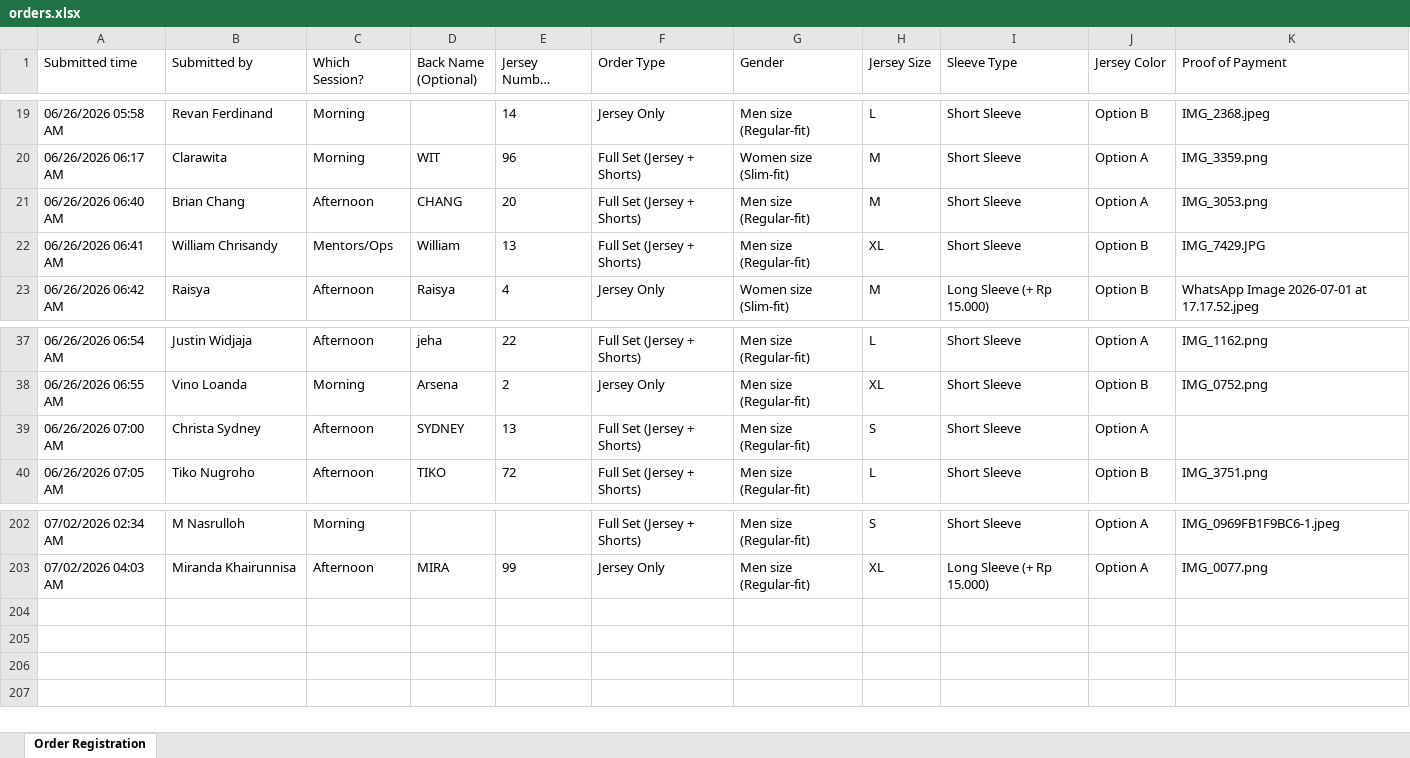
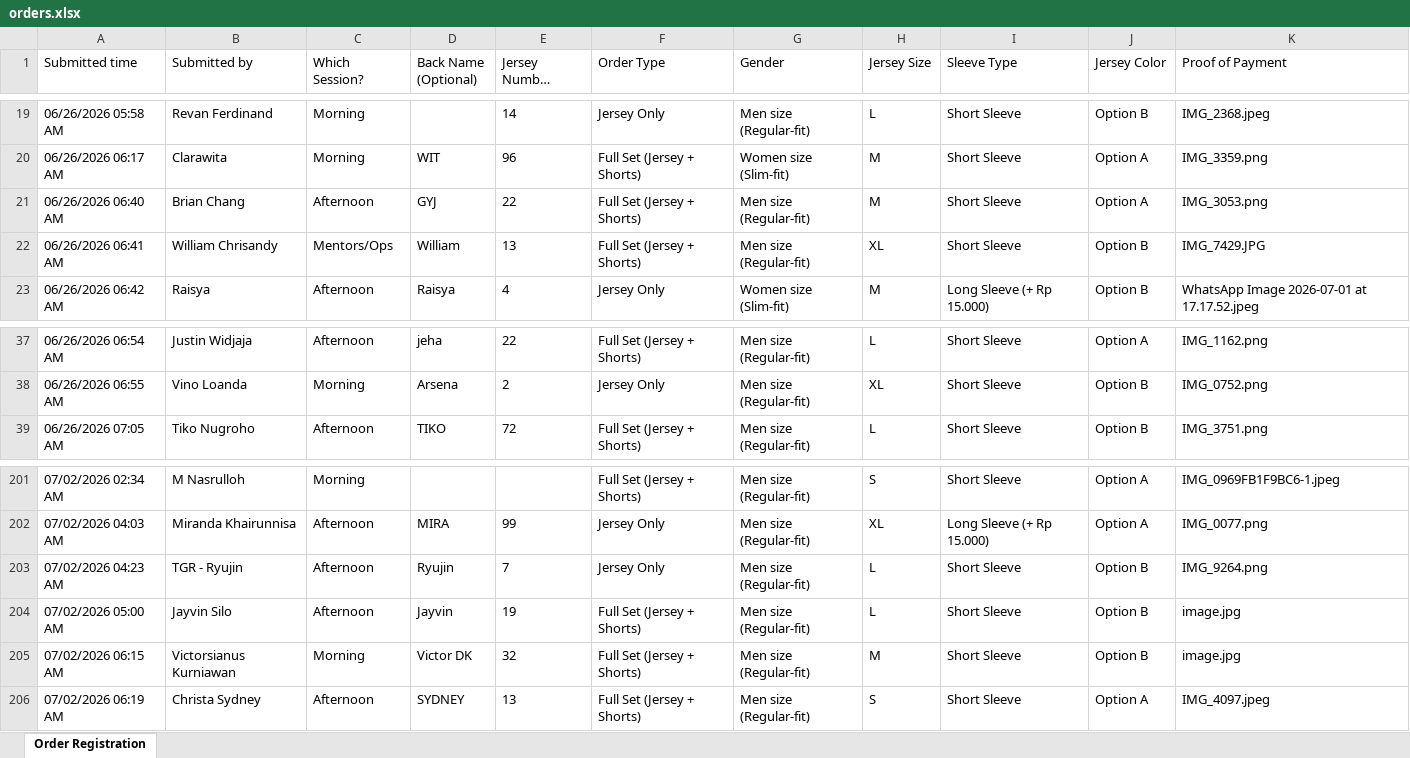
Before and after one commit to pisciva/JerseyC9, an Excel workbook: public/data/orders.xlsx, sheet Order Registration, drawn as a sheet; only a part is shown, gaps mark what is left out; long unchanged cells end in …; values as stored, in another font and other column widths than the file's, no borders; removed rows and columns are numbered as before the commit, all else as after; the diff names each change by its address in the sheet, - before the commit and + after, or states it on an @@ line.

```diff
--- a/public/data/orders.xlsx (sheet Order Registration)
+++ b/public/data/orders.xlsx (sheet Order Registration)
-D21 (Back Name (Optional)): CHANG
+D21 (Back Name (Optional)): GYJ
-E21 (Jersey Number (Optional)): 20
+E21 (Jersey Number (Optional)): 22
-row 39: 06/26/2026 07:00 AM | Christa Sydney | Afternoon | SYDNEY | 13 | Full Set (Jersey + Shorts) | Men size (Regular-fit) | S | Short Sleeve | Option A
+row 203: 07/02/2026 04:23 AM | TGR - Ryujin | Afternoon | Ryujin | 7 | Jersey Only | Men size (Regular-fit) | L | Short Sleeve | Option B | IMG_9264.png
+row 204: 07/02/2026 05:00 AM | Jayvin Silo | Afternoon | Jayvin | 19 | Full Set (Jersey + Shorts) | Men size (Regular-fit) | L | Short Sleeve | Option B | image.jpg
+row 205: 07/02/2026 06:15 AM | Victorsianus Kurniawan | Morning | Victor DK | 32 | Full Set (Jersey + Shorts) | Men size (Regular-fit) | M | Short Sleeve | Option B | image.jpg
+row 206: 07/02/2026 06:19 AM | Christa Sydney | Afternoon | SYDNEY | 13 | Full Set (Jersey + Shorts) | Men size (Regular-fit) | S | Short Sleeve | Option A | IMG_4097.jpeg
```
Also changed, not shown: 1 other file.
